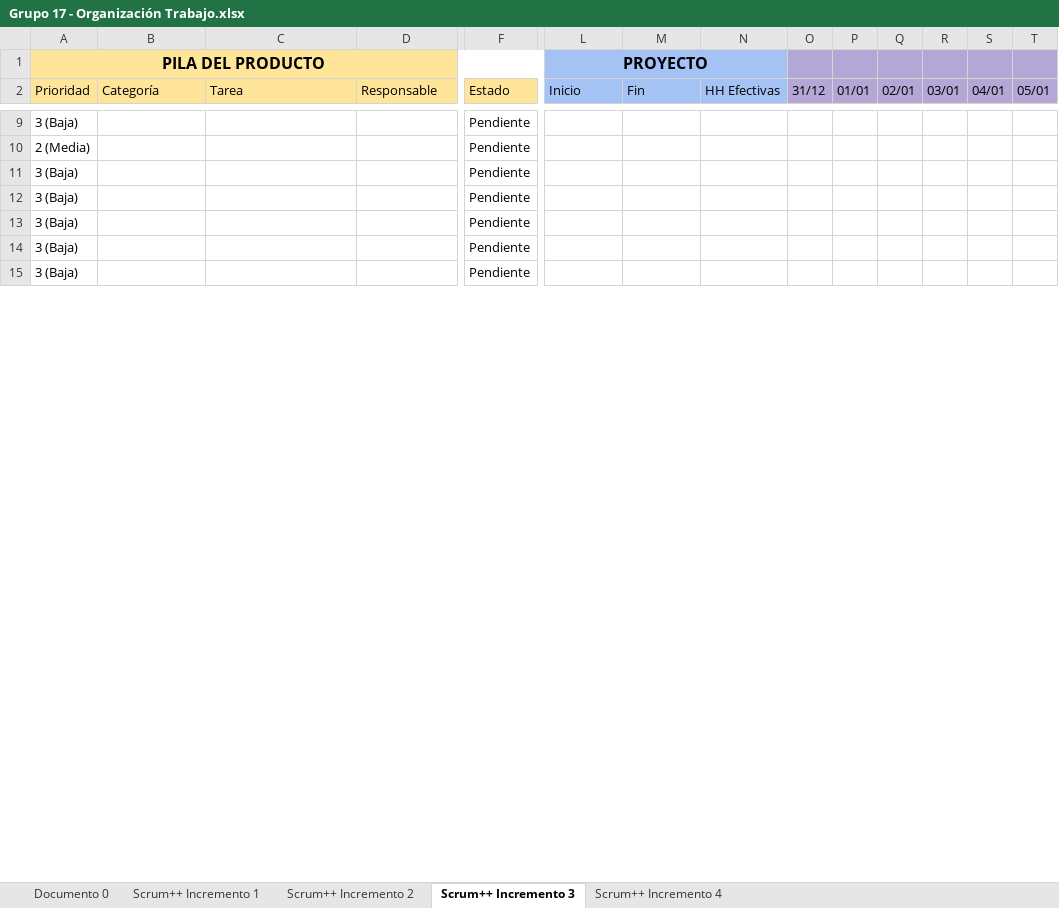
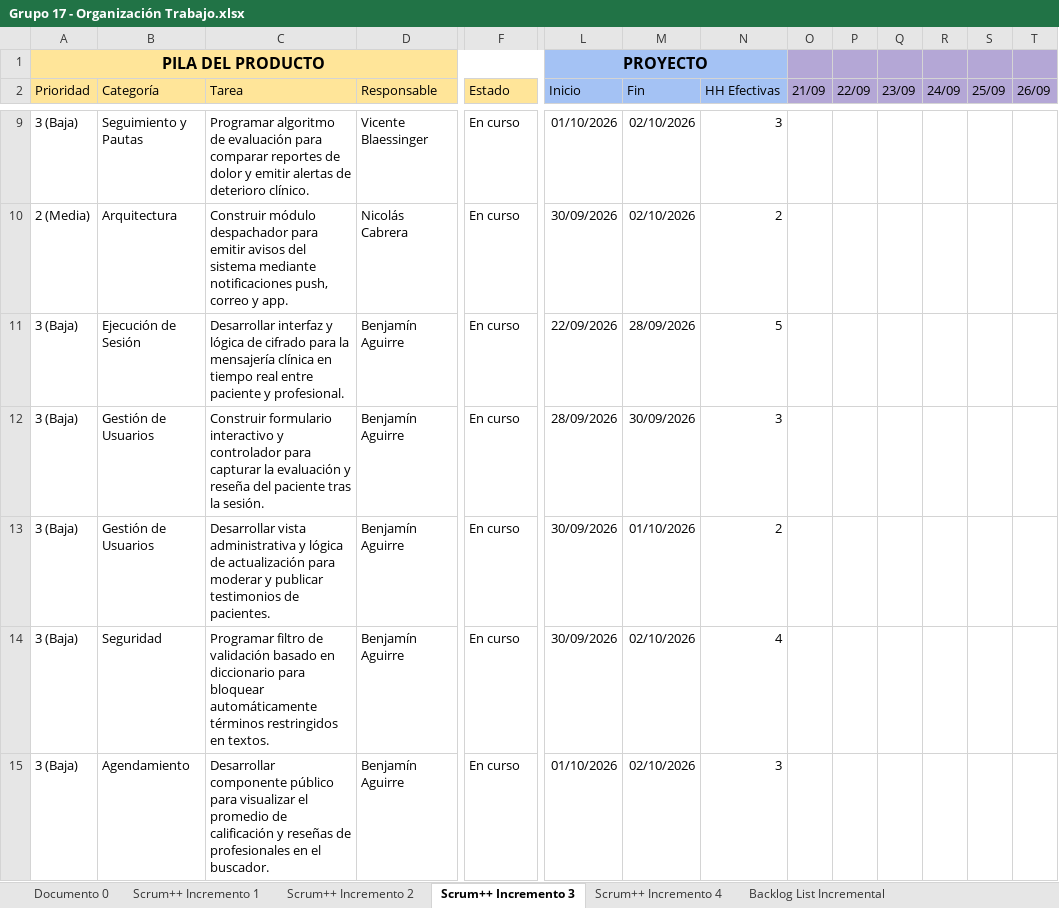
Before and after one commit to souln4me/IDS_Documentacion_Grupo17, an Excel workbook: Grupo 17 - Organización Trabajo.xlsx, sheet Scrum++ Incremento 3, drawn as a sheet; only a part is shown, gaps mark what is left out; values as stored, in another font and other column widths than the file's, no borders; charts and pictures and conditional formats not drawn; the diff covers the shown part only; the diff names each change by its address in the sheet, - before the commit and + after, or states it on an @@ line.

Commit message:
Product Backlog List

```diff
--- a/Grupo 17 - Organización Trabajo.xlsx (sheet Scrum++ Incremento 3)
+++ b/Grupo 17 - Organización Trabajo.xlsx (sheet Scrum++ Incremento 3)
+sheet tab: Backlog List Incremental
-O2: 31/12
+O2: 21/09
-P2: 01/01
+P2: 22/09
-Q2: 02/01
+Q2: 23/09
-R2: 03/01
+R2: 24/09
-S2: 04/01
+S2: 25/09
-T2: 05/01
+T2: 26/09
-B9 (Categoría): (empty)
+B9 (Categoría): Seguimiento y Pautas
-C9 (Tarea): (empty)
+C9 (Tarea): Programar algoritmo de evaluación para comparar reportes de dolor y emitir alertas de deterioro clínico.
-D9 (Responsable): (empty)
+D9 (Responsable): Vicente Blaessinger
-F9:F15 (Estado): Pendiente
+F9:F15 (Estado): En curso
-L9 (Inicio): (empty)
+L9 (Inicio): 01/10/2026
-M9:M10 (Fin): (empty)
+M9:M10 (Fin): 02/10/2026
-N9 (HH Efectivas): (empty)
+N9 (HH Efectivas): 3
-B10 (Categoría): (empty)
+B10 (Categoría): Arquitectura
-C10 (Tarea): (empty)
+C10 (Tarea): Construir módulo despachador para emitir avisos del sistema mediante notificaciones push, correo y app.
-D10 (Responsable): (empty)
+D10 (Responsable): Nicolás Cabrera
-L10 (Inicio): (empty)
+L10 (Inicio): 30/09/2026
-N10 (HH Efectivas): (empty)
+N10 (HH Efectivas): 2
-B11 (Categoría): (empty)
+B11 (Categoría): Ejecución de Sesión
-C11 (Tarea): (empty)
+C11 (Tarea): Desarrollar interfaz y lógica de cifrado para la mensajería clínica en tiempo real entre paciente y profesional.
-D11:D15 (Responsable): (empty)
+D11:D15 (Responsable): Benjamín Aguirre
-L11 (Inicio): (empty)
+L11 (Inicio): 22/09/2026
-M11 (Fin): (empty)
+M11 (Fin): 28/09/2026
-N11 (HH Efectivas): (empty)
+N11 (HH Efectivas): 5
-B12:B13 (Categoría): (empty)
+B12:B13 (Categoría): Gestión de Usuarios
-C12 (Tarea): (empty)
+C12 (Tarea): Construir formulario interactivo y controlador para capturar la evaluación y reseña del paciente tras la sesión.
-L12 (Inicio): (empty)
+L12 (Inicio): 28/09/2026
-M12 (Fin): (empty)
+M12 (Fin): 30/09/2026
-N12 (HH Efectivas): (empty)
+N12 (HH Efectivas): 3
-C13 (Tarea): (empty)
+C13 (Tarea): Desarrollar vista administrativa y lógica de actualización para moderar y publicar testimonios de pacientes.
-L13:L14 (Inicio): (empty)
+L13:L14 (Inicio): 30/09/2026
-M13 (Fin): (empty)
+M13 (Fin): 01/10/2026
-N13 (HH Efectivas): (empty)
+N13 (HH Efectivas): 2
-B14 (Categoría): (empty)
+B14 (Categoría): Seguridad
-C14 (Tarea): (empty)
+C14 (Tarea): Programar filtro de validación basado en diccionario para bloquear automáticamente términos restringidos en textos.
-M14:M15 (Fin): (empty)
+M14:M15 (Fin): 02/10/2026
-N14 (HH Efectivas): (empty)
+N14 (HH Efectivas): 4
-B15 (Categoría): (empty)
+B15 (Categoría): Agendamiento
-C15 (Tarea): (empty)
+C15 (Tarea): Desarrollar componente público para visualizar el promedio de calificación y reseñas de profesionales en el buscador.
-L15 (Inicio): (empty)
+L15 (Inicio): 01/10/2026
-N15 (HH Efectivas): (empty)
+N15 (HH Efectivas): 3
```
Also changed, not shown: 101 edited cells elsewhere in this sheet, sheet Scrum++ Incremento 2, sheet Scrum++ Incremento 4, charts or pictures.
